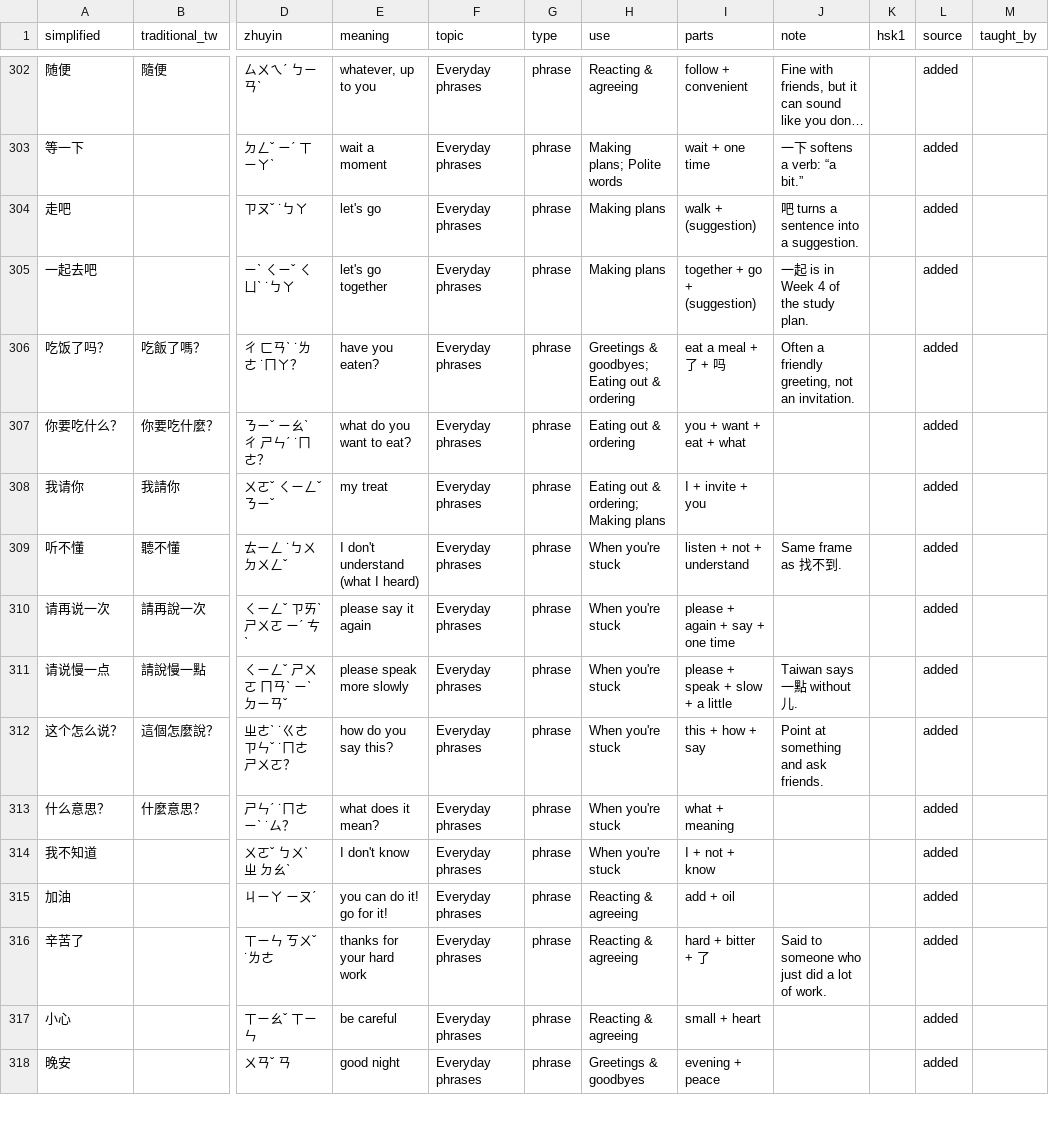
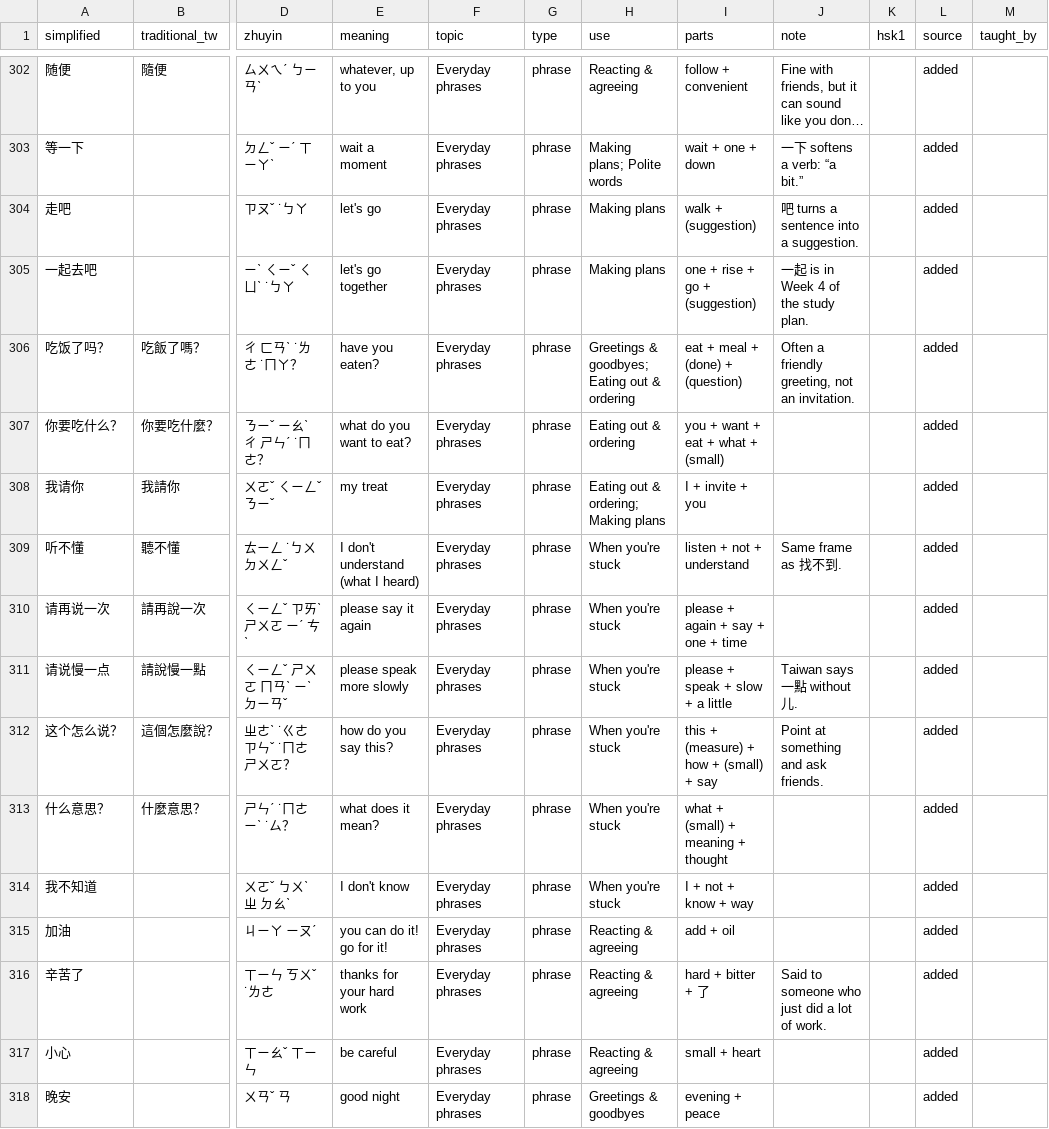
Before and after one commit to LLitten/VeryChineseTimeInMyLife, a CSV file: vocab.csv, drawn as a sheet; only a part is shown, gaps mark what is left out; long unchanged cells end in …; the diff covers the shown part only; the diff names each change by its address in the sheet, - before the commit and + after, or states it on an @@ line.

```diff
--- a/vocab.csv
+++ b/vocab.csv
-I303 (parts): wait + one time
+I303 (parts): wait + one + down
-I305 (parts): together + go + (suggestion)
+I305 (parts): one + rise + go + (suggestion)
-I306 (parts): eat a meal + 了 + 吗
+I306 (parts): eat + meal + (done) + (question)
-I307 (parts): you + want + eat + what
+I307 (parts): you + want + eat + what + (small)
-I310 (parts): please + again + say + one time
+I310 (parts): please + again + say + one + time
-I312 (parts): this + how + say
+I312 (parts): this + (measure) + how + (small) + say
-I313 (parts): what + meaning
+I313 (parts): what + (small) + meaning + thought
-I314 (parts): I + not + know
+I314 (parts): I + not + know + way
```
Also changed, not shown: 129 edited cells elsewhere in this file, 29 other files.
